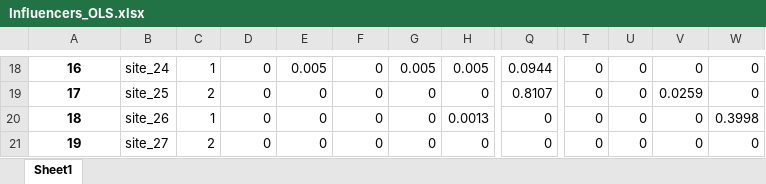
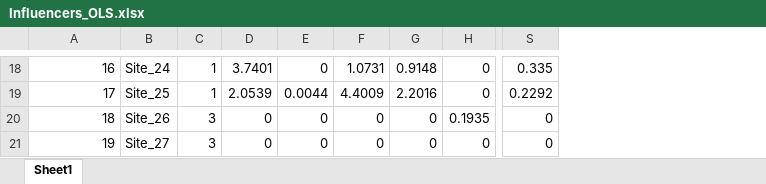
Before and after one commit to MagicAlex238/2_Micro, an Excel workbook: data/Influencers_OLS.xlsx, sheet Sheet1, drawn as a sheet; only a part is shown, gaps mark what is left out; values as stored, in another font and other column widths than the file's, no borders; removed rows and columns are numbered as before the commit, all else as after; the diff covers the shown part only; the diff names each change by its address in the sheet, - before the commit and + after, or states it on an @@ line.

```diff
--- a/data/Influencers_OLS.xlsx (sheet Sheet1)
+++ b/data/Influencers_OLS.xlsx (sheet Sheet1)
-column B, rows 18-21: site_24 | site_25 | site_26 | site_27
+column B, rows 18-21: Site_24 | Site_25 | Site_26 | Site_27
-column Q, rows 18-21: 0.0944 | 0.8107 | 0 | 0
-column T, rows 18-21: all 0
-column U, rows 18-21: all 0
-column V, rows 18-21: 0 | 0.0259 | 0 | 0
@@ A18:A21 bold: on → off, alignment: center → right @@
-D18: 0
+D18: 3.7401
-E18: 0.005
+E18: 0
-F18: 0
+F18: 1.0731
-G18: 0.005
+G18: 0.9148
-H18: 0.005
+H18: 0
-S18: 0
+S18: 0.335
-C19: 2
+C19: 1
-D19: 0
+D19: 2.0539
-E19: 0
+E19: 0.0044
-F19: 0
+F19: 4.4009
-G19: 0
+G19: 2.2016
-S19: 0
+S19: 0.2292
-C20: 1
+C20: 3
-H20: 0.0013
+H20: 0.1935
-S20: 0.3998
+S20: 0
-C21: 2
+C21: 3
```
Also changed, not shown: 1 added row, 1 removed row, 403 edited cells and cell formats elsewhere in this sheet, data/Jointax.xlsx, data/OLS_all.xlsx, 19 other files.
